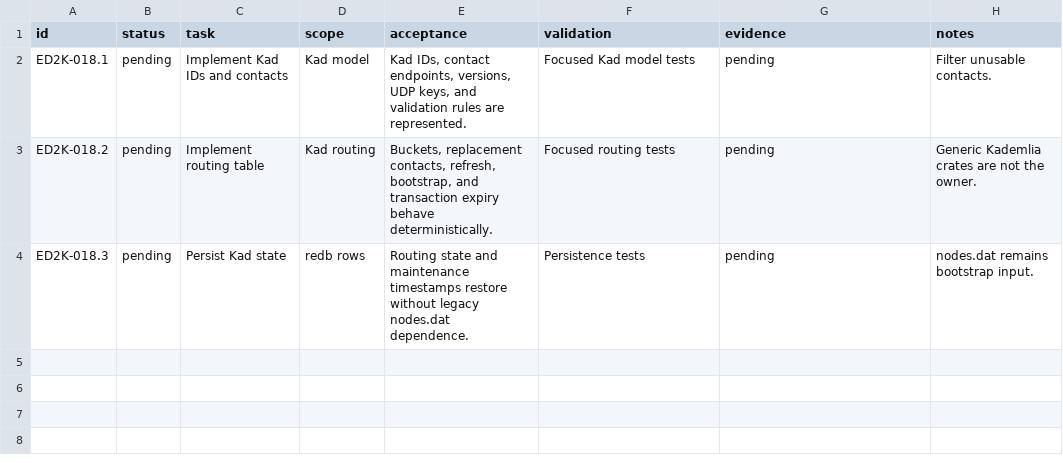
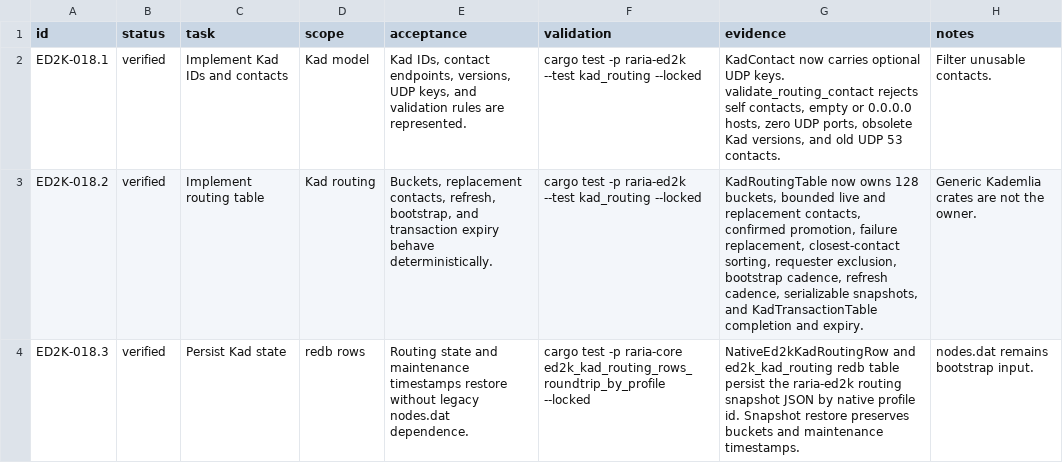
Before and after one commit to AnInsomniacy/raria, a CSV file: docs/core-modernization/ed2k-native/checkpoints/ED2K-018-kad-routing.csv, drawn as a sheet.

Commit message:
feat: add ED2K Kad routing state

```diff
--- a/docs/core-modernization/ed2k-native/checkpoints/ED2K-018-kad-routing.csv
+++ b/docs/core-modernization/ed2k-native/checkpoints/ED2K-018-kad-routing.csv
@@ -1,4 +1,4 @@
 id,status,task,scope,acceptance,validation,evidence,notes
-ED2K-018.1,pending,Implement Kad IDs and contacts,Kad model,"Kad IDs, contact endpoints, versions, UDP keys, and validation rules are represented.","Focused Kad model tests","pending","Filter unusable contacts."
-ED2K-018.2,pending,Implement routing table,Kad routing,"Buckets, replacement contacts, refresh, bootstrap, and transaction expiry behave deterministically.","Focused routing tests","pending","Generic Kademlia crates are not the owner."
-ED2K-018.3,pending,Persist Kad state,redb rows,"Routing state and maintenance timestamps restore without legacy nodes.dat dependence.","Persistence tests","pending","nodes.dat remains bootstrap input."
+ED2K-018.1,verified,Implement Kad IDs and contacts,Kad model,"Kad IDs, contact endpoints, versions, UDP keys, and validation rules are represented.","cargo test -p raria-ed2k --test kad_routing --locked","KadContact now carries optional UDP keys. validate_routing_contact rejects self contacts, empty or 0.0.0.0 hosts, zero UDP ports, obsolete Kad versions, and old UDP 53 contacts.","Filter unusable contacts."
+ED2K-018.2,verified,Implement routing table,Kad routing,"Buckets, replacement contacts, refresh, bootstrap, and transaction expiry behave deterministically.","cargo test -p raria-ed2k --test kad_routing --locked","KadRoutingTable now owns 128 buckets, bounded live and replacement contacts, confirmed promotion, failure replacement, closest-contact sorting, requester exclusion, bootstrap cadence, refresh cadence, serializable snapshots, and KadTransactionTable completion and expiry.","Generic Kademlia crates are not the owner."
+ED2K-018.3,verified,Persist Kad state,redb rows,"Routing state and maintenance timestamps restore without legacy nodes.dat dependence.","cargo test -p raria-core ed2k_kad_routing_rows_roundtrip_by_profile --locked","NativeEd2kKadRoutingRow and ed2k_kad_routing redb table persist the raria-ed2k routing snapshot JSON by native profile id. Snapshot restore preserves buckets and maintenance timestamps.","nodes.dat remains bootstrap input."
```
Also changed, not shown: docs/core-modernization/ed2k-native/capability-ledger.csv, docs/core-modernization/ed2k-native/roadmap.csv, 5 other files.
